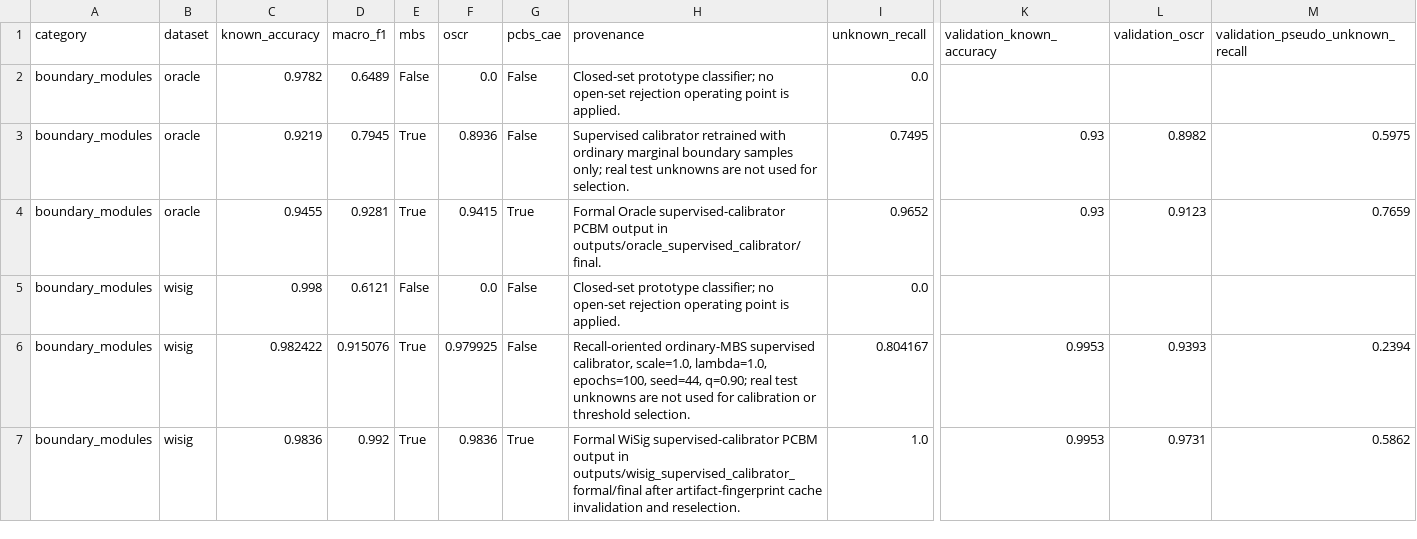
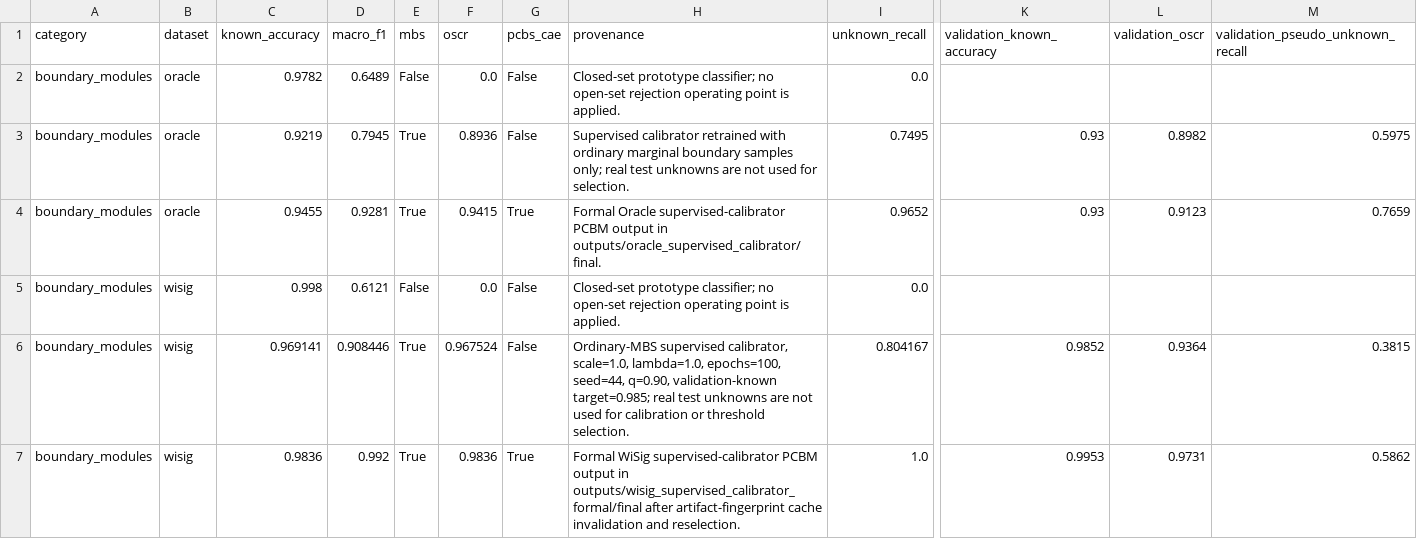
Before and after one commit to 54268/aaaa11, a CSV file: ablations/boundary_module_ablation_supervised_calibrator.csv, drawn as a sheet; only a part is shown, gaps mark what is left out; the diff names each change by its address in the sheet, - before the commit and + after, or states it on an @@ line.

Commit message:
Lower WiSig MBS known accuracy point

```diff
--- a/ablations/boundary_module_ablation_supervised_calibrator.csv
+++ b/ablations/boundary_module_ablation_supervised_calibrator.csv
-C6 (known_accuracy): 0.982422
+C6 (known_accuracy): 0.969141
-D6 (macro_f1): 0.915076
+D6 (macro_f1): 0.908446
-F6 (oscr): 0.979925
+F6 (oscr): 0.967524
-H6 (provenance): Recall-oriented ordinary-MBS supervised calibrator, scale=1.0, lambda=1.0, epochs=100, seed=44, q=0.90; real test…
+H6 (provenance): Ordinary-MBS supervised calibrator, scale=1.0, lambda=1.0, epochs=100, seed=44, q=0.90, validation-known target=0.985; real test…
-K6 (validation_known_accuracy): 0.9953
+K6 (validation_known_accuracy): 0.9852
-L6 (validation_oscr): 0.9393
+L6 (validation_oscr): 0.9364
-M6 (validation_pseudo_unknown_recall): 0.2394
+M6 (validation_pseudo_unknown_recall): 0.3815
```
Also changed, not shown: ablations/消融结果汇总.csv, 6 other files.
